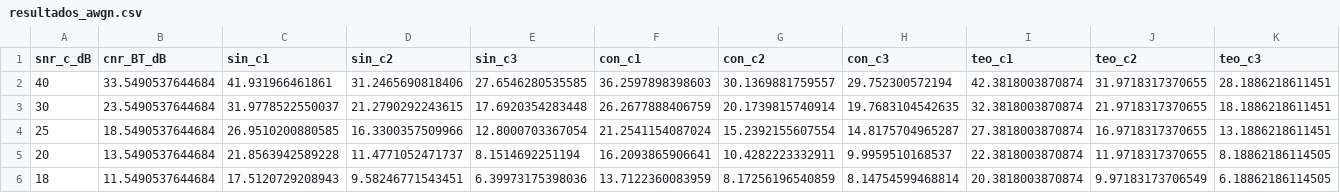
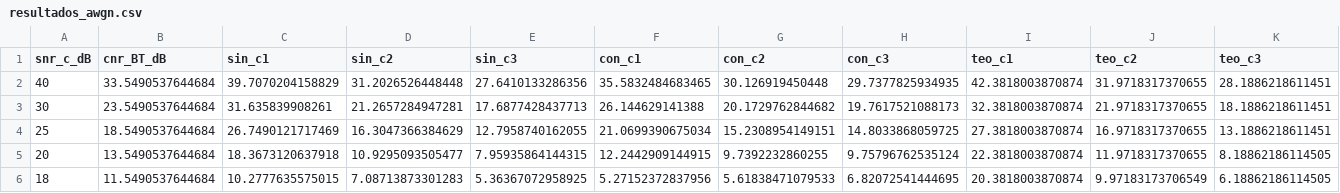
Before and after one commit to Jordis17/Proyecto-COMU, a CSV file: 03_codigo_matlab/resultados_awgn.csv, drawn as a sheet; only a part is shown; the diff covers the shown part only.

```diff
--- a/03_codigo_matlab/resultados_awgn.csv
+++ b/03_codigo_matlab/resultados_awgn.csv
@@ -1,6 +1,6 @@
 snr_c_dB,cnr_BT_dB,sin_c1,sin_c2,sin_c3,con_c1,con_c2,con_c3,teo_c1,teo_c2,teo_c3
-40,33.5490537644684,41.931966461861,31.2465690818406,27.6546280535585,36.2597898398603,30.1369881759557,29.752300572194,42.3818003870874,31.9718317370655,28.1886218611451
-30,23.5490537644684,31.9778522550037,21.2790292243615,17.6920354283448,26.2677888406759,20.1739815740914,19.7683104542635,32.3818003870874,21.9718317370655,18.1886218611451
-25,18.5490537644684,26.9510200880585,16.3300357509966,12.8000703367054,21.2541154087024,15.2392155607554,14.8175704965287,27.3818003870874,16.9718317370655,13.1886218611451
-20,13.5490537644684,21.8563942589228,11.4771052471737,8.1514692251194,16.2093865906641,10.4282223332911,9.9959510168537,22.3818003870874,11.9718317370655,8.18862186114505
-18,11.5490537644684,17.5120729208943,9.58246771543451,6.39973175398036,13.7122360083959,8.17256196540859,8.14754599468814,20.3818003870874,9.97183173706549,6.18862186114505
+40,33.5490537644684,39.7070204158829,31.2026526448448,27.6410133286356,35.5832484683465,30.126919450448,29.7377825934935,42.3818003870874,31.9718317370655,28.1886218611451
+30,23.5490537644684,31.635839908261,21.2657284947281,17.6877428437713,26.144629141388,20.1729762844682,19.7617521088173,32.3818003870874,21.9718317370655,18.1886218611451
+25,18.5490537644684,26.7490121717469,16.3047366384629,12.7958740162055,21.0699390675034,15.2308954149151,14.8033868059725,27.3818003870874,16.9718317370655,13.1886218611451
+20,13.5490537644684,18.3673120637918,10.9295093505477,7.95935864144315,12.2442909144915,9.7392232860255,9.75796762535124,22.3818003870874,11.9718317370655,8.18862186114505
+18,11.5490537644684,10.2777635575015,7.08713873301283,5.36367072958925,5.27152372837956,5.61838471079533,6.82072541444695,20.3818003870874,9.97183173706549,6.18862186114505
```
Also changed, not shown: 12 edited cells elsewhere in this file, 8 other files.
